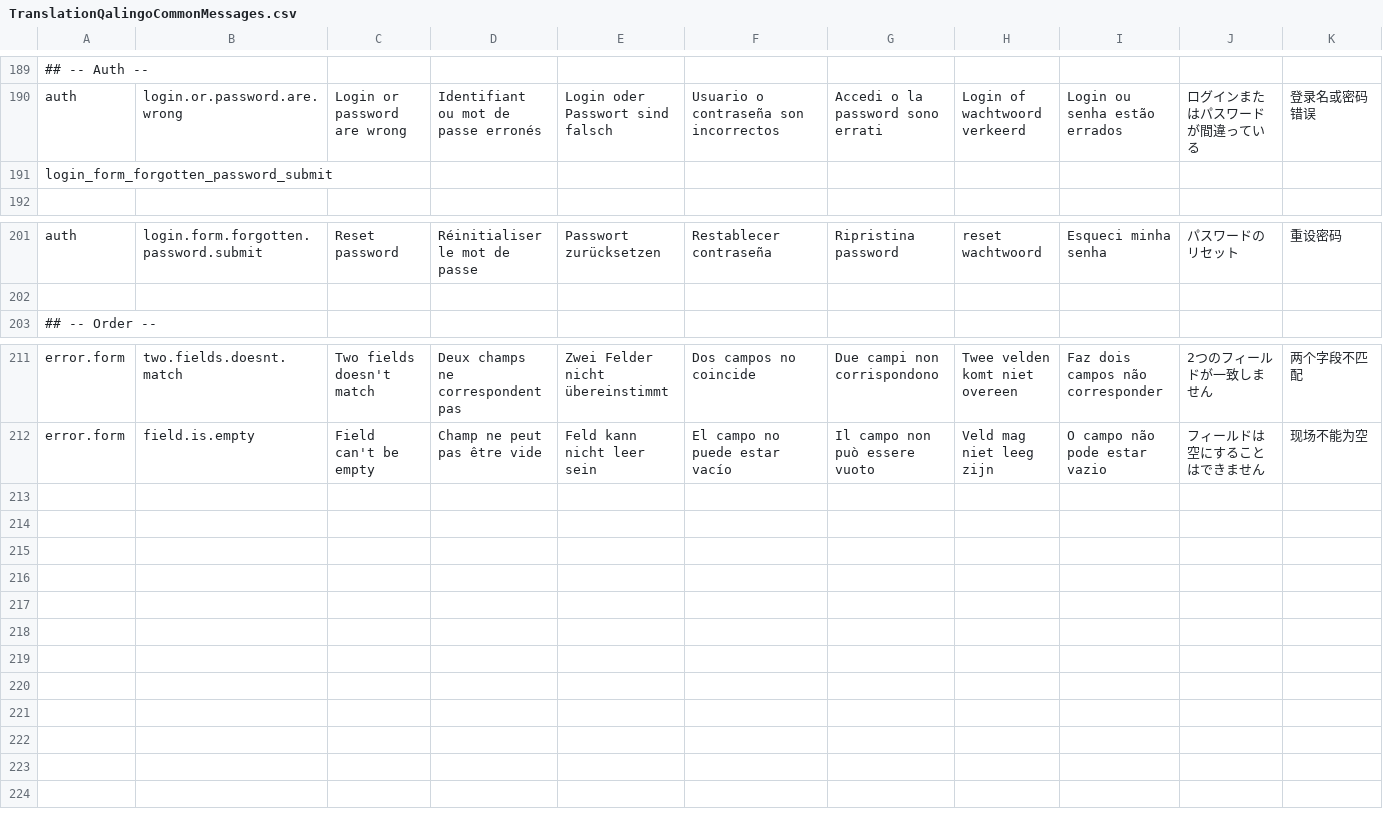
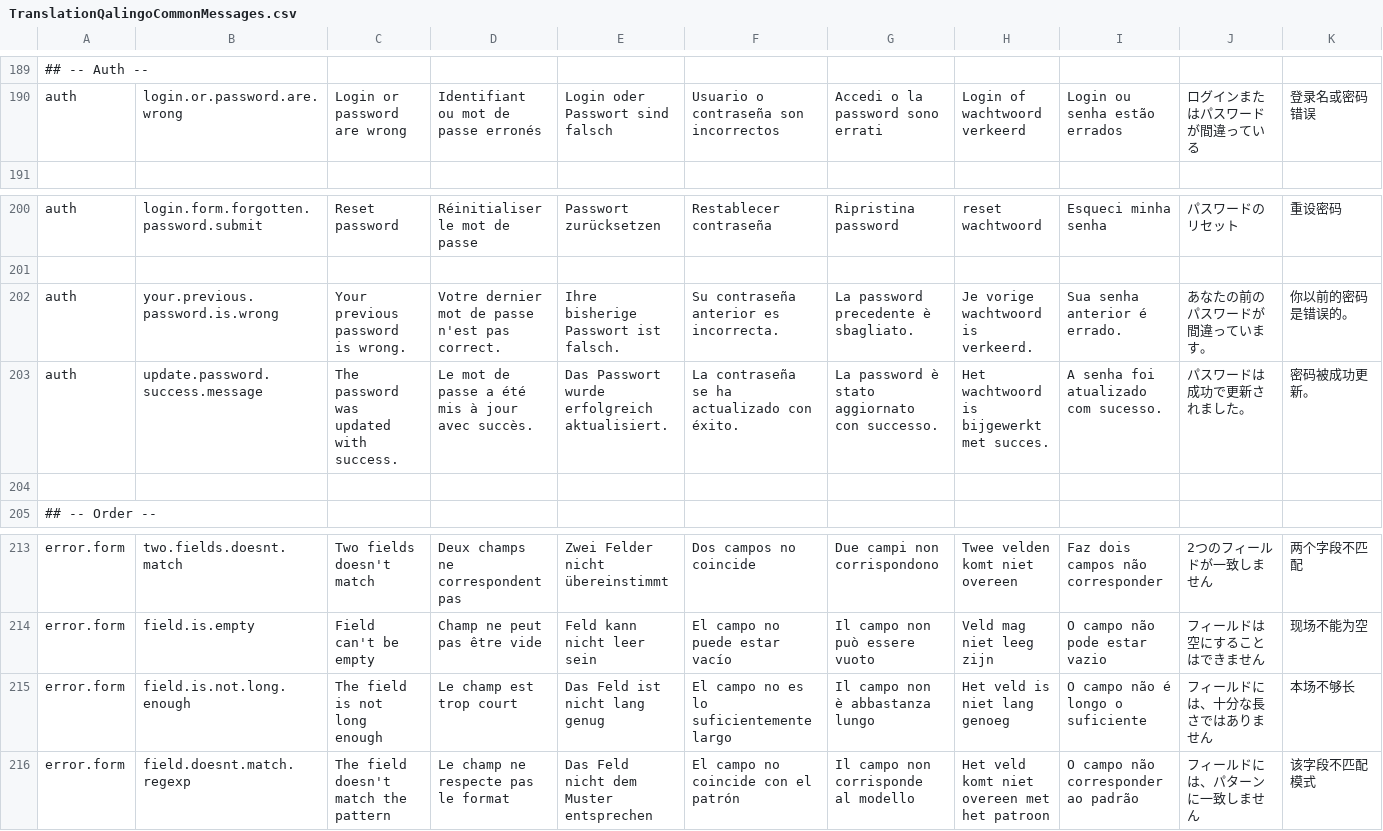
Before and after one commit to qalingo/qalingo-i18n, a CSV file: qalingo-i18n/src/main/resources/input/TranslationQalingoCommonMessages.csv, drawn as a sheet; only a part is shown, gaps mark what is left out; removed rows and columns are numbered as before the commit, all else as after; rows hold the shown columns only; the diff names each change by its address in the sheet, - before the commit and + after, or states it on an @@ line.

Commit message:
more

```diff
--- a/qalingo-i18n/src/main/resources/input/TranslationQalingoCommonMessages.csv
+++ b/qalingo-i18n/src/main/resources/input/TranslationQalingoCommonMessages.csv
-row 191: login_form_forgotten_password_submit
+row 202: auth | your.previous.password.is.wrong | Your previous password is wrong. | Votre dernier mot de passe n'est pas correct. | Ihre bisherige Passwort ist falsch. | Su contraseña anterior es incorrecta. | La password precedente è sbagliato. | Je vorige wachtwoord is verkeerd. | Sua senha anterior é errado. | あなたの前のパスワードが間違っています。 | 你以前的密码是错误的。
+row 203: auth | update.password.success.message | The password was updated with success. | Le mot de passe a été mis à jour avec succès. | Das Passwort wurde erfolgreich aktualisiert. | La contraseña se ha actualizado con éxito. | La password è stato aggiornato con successo. | Het wachtwoord is bijgewerkt met succes. | A senha foi atualizado com sucesso. | パスワードは成功で更新されました。 | 密码被成功更新。
+row 204: (empty)
+row 215: error.form | field.is.not.long.enough | The field is not long enough | Le champ est trop court | Das Feld ist nicht lang genug | El campo no es lo suficientemente largo | Il campo non è abbastanza lungo | Het veld is niet lang genoeg | O campo não é longo o suficiente | フィールドには、十分な長さではありません | 本场不够长
+row 216: error.form | field.doesnt.match.regexp | The field doesn't match the pattern | Le champ ne respecte pas le format | Das Feld nicht dem Muster entsprechen | El campo no coincide con el patrón | Il campo non corrisponde al modello | Het veld komt niet overeen met het patroon | O campo não corresponder ao padrão | フィールドには、パターンに一致しません | 该字段不匹配模式
```
